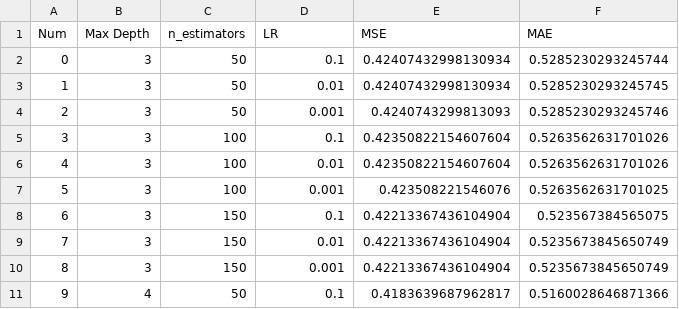
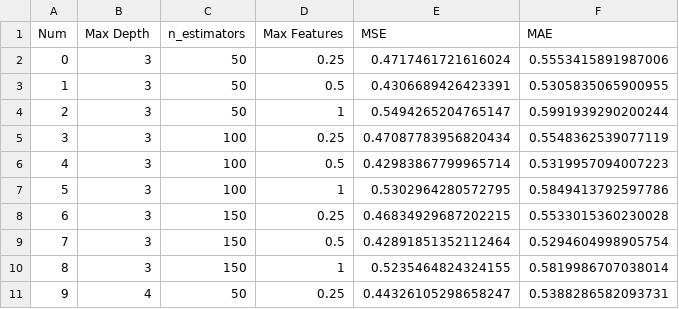
Before and after one commit to dloveland/EECS_573_EnergyML, a CSV file: search_results_rf_reg.csv, drawn as a sheet; only a part is shown; the diff covers the shown part only.

```diff
--- a/search_results_rf_reg.csv
+++ b/search_results_rf_reg.csv
@@ -1,11 +1,11 @@
-Num,Max Depth,n_estimators,LR,MSE,MAE
-0,3,50,0.1,0.42407432998130934,0.5285230293245744
-1,3,50,0.01,0.42407432998130934,0.5285230293245745
-2,3,50,0.001,0.4240743299813093,0.5285230293245746
-3,3,100,0.1,0.42350822154607604,0.5263562631701026
-4,3,100,0.01,0.42350822154607604,0.5263562631701026
-5,3,100,0.001,0.423508221546076,0.5263562631701025
-6,3,150,0.1,0.42213367436104904,0.523567384565075
-7,3,150,0.01,0.42213367436104904,0.5235673845650749
-8,3,150,0.001,0.42213367436104904,0.5235673845650749
-9,4,50,0.1,0.4183639687962817,0.5160028646871366
+Num,Max Depth,n_estimators,Max Features,MSE,MAE
+0,3,50,0.25,0.4717461721616024,0.5553415891987006
+1,3,50,0.5,0.4306689426423391,0.5305835065900955
+2,3,50,1,0.5494265204765147,0.5991939290200244
+3,3,100,0.25,0.47087783956820434,0.5548362539077119
+4,3,100,0.5,0.42983867799965714,0.5319957094007223
+5,3,100,1,0.5302964280572795,0.5849413792597786
+6,3,150,0.25,0.46834929687202215,0.5533015360230028
+7,3,150,0.5,0.42891851352112464,0.5294604998905754
+8,3,150,1,0.5235464824324155,0.5819986707038014
+9,4,50,0.25,0.44326105298658247,0.5388286582093731
```
Also changed, not shown: 51 edited cells elsewhere in this file, 4 other files.
